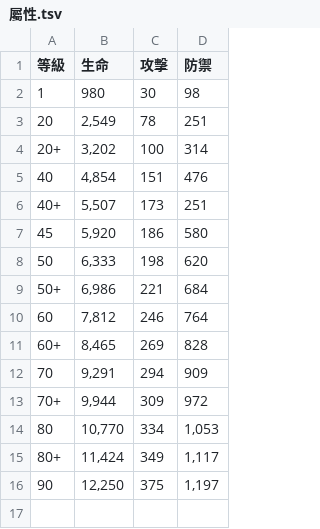
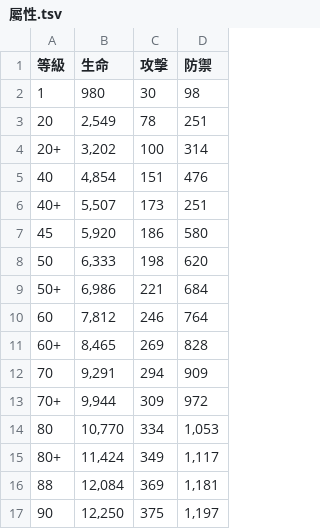
Before and after one commit to ZetsuBouKyo/WutheringWaves, a TSV file: data/v1/zh_tw/角色/折枝/屬性.tsv, drawn as a sheet.

Commit message:
feat: update

```diff
--- a/data/v1/zh_tw/角色/折枝/屬性.tsv
+++ b/data/v1/zh_tw/角色/折枝/屬性.tsv
@@ -15,2 +15,3 @@
 80+	11,424	349	1,117
+88	12,084	369	1,181
 90	12,250	375	1,197
```
